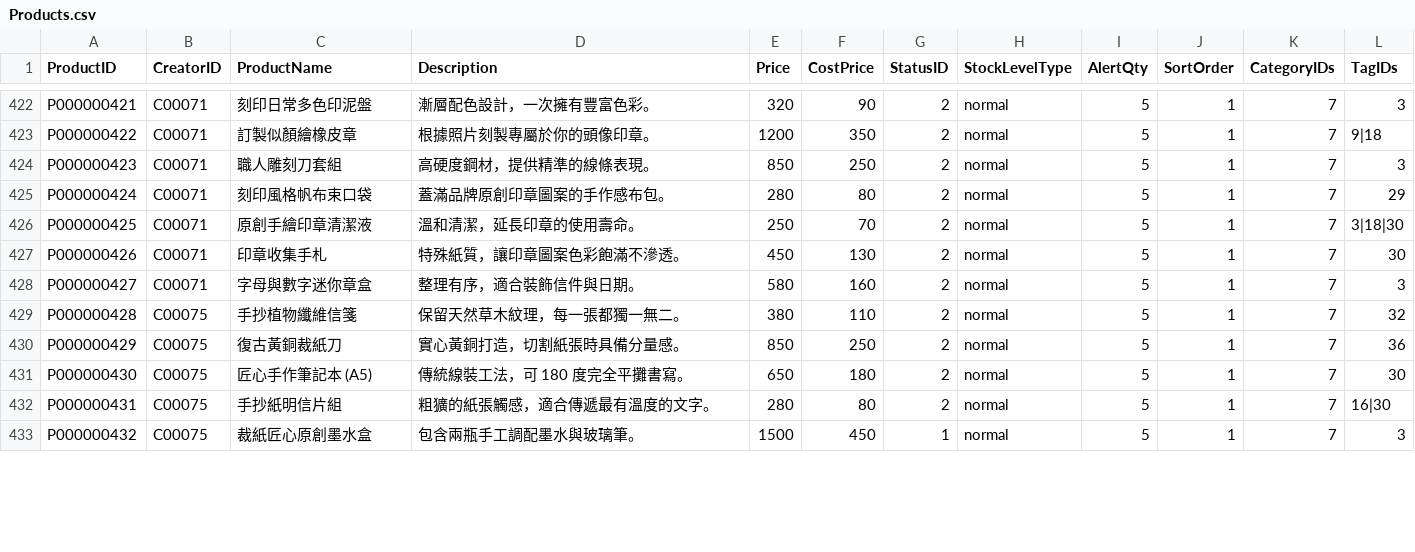
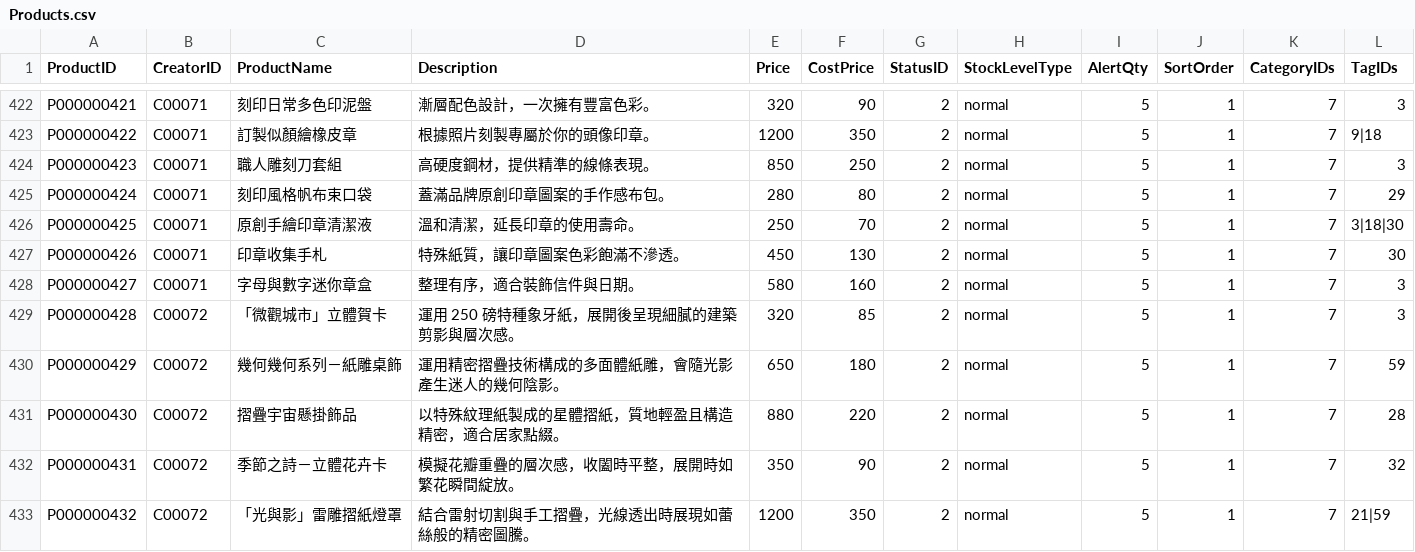
Before and after one commit to bread1206-code/CraftDailyCorner, a CSV file: CraftDailyCorner/Seed/Demo/DataFiles/Products.csv, drawn as a sheet; only a part is shown, gaps mark what is left out; the diff covers the shown part only.

```diff
--- a/CraftDailyCorner/Seed/Demo/DataFiles/Products.csv
+++ b/CraftDailyCorner/Seed/Demo/DataFiles/Products.csv
@@ -428,6 +428,6 @@ P000000426,C00071,印章收集手札,特殊紙質，讓印章圖案色彩飽滿
 P000000427,C00071,字母與數字迷你章盒,整理有序，適合裝飾信件與日期。,580,160,2,normal,5,1,7,3
-P000000428,C00075,手抄植物纖維信箋,保留天然草木紋理，每一張都獨一無二。,380,110,2,normal,5,1,7,32
-P000000429,C00075,復古黃銅裁紙刀,實心黃銅打造，切割紙張時具備分量感。,850,250,2,normal,5,1,7,36
-P000000430,C00075,匠心手作筆記本 (A5),傳統線裝工法，可 180 度完全平攤書寫。,650,180,2,normal,5,1,7,30
-P000000431,C00075,手抄紙明信片組,粗獷的紙張觸感，適合傳遞最有溫度的文字。,280,80,2,normal,5,1,7,16|30
-P000000432,C00075,裁紙匠心原創墨水盒,包含兩瓶手工調配墨水與玻璃筆。,1500,450,1,normal,5,1,7,3
+P000000428,C00072,「微觀城市」立體賀卡,運用 250 磅特種象牙紙，展開後呈現細膩的建築剪影與層次感。,320,85,2,normal,5,1,7,3
+P000000429,C00072,幾何幾何系列－紙雕桌飾,運用精密摺疊技術構成的多面體紙雕，會隨光影產生迷人的幾何陰影。,650,180,2,normal,5,1,7,59
+P000000430,C00072,摺疊宇宙懸掛飾品,以特殊紋理紙製成的星體摺紙，質地輕盈且構造精密，適合居家點綴。,880,220,2,normal,5,1,7,28
+P000000431,C00072,季節之詩－立體花卉卡,模擬花瓣重疊的層次感，收闔時平整，展開時如繁花瞬間綻放。,350,90,2,normal,5,1,7,32
+P000000432,C00072,「光與影」雷雕摺紙燈罩,結合雷射切割與手工摺疊，光線透出時展現如蕾絲般的精密圖騰。,1200,350,2,normal,5,1,7,21|59
```
Also changed, not shown: 112 edited cells elsewhere in this file, 20 other files.
